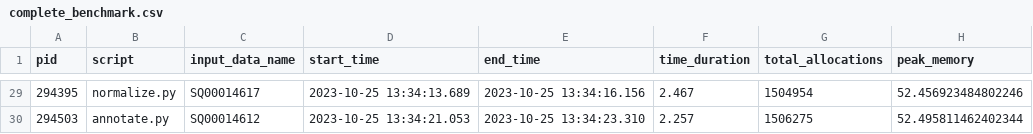
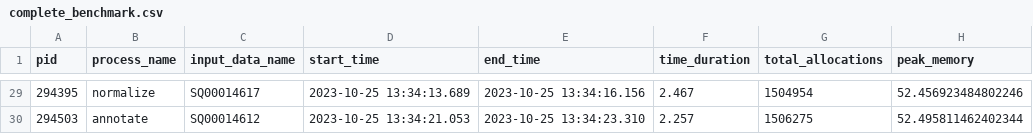
Before and after one commit to WayScience/CytoSnake-Benchmarks, a CSV file: all-benchmarks/cell-health_cp-features_benchmarks/complete_benchmark.csv, drawn as a sheet; only a part is shown, gaps mark what is left out; the diff covers the shown part only.

Commit message:
added new images and updated column names

```diff
--- a/all-benchmarks/cell-health_cp-features_benchmarks/complete_benchmark.csv
+++ b/all-benchmarks/cell-health_cp-features_benchmarks/complete_benchmark.csv
@@ -1 +1 @@
-pid,script,input_data_name,start_time,end_time,time_duration,total_allocations,peak_memory
+pid,process_name,input_data_name,start_time,end_time,time_duration,total_allocations,peak_memory
@@ -29,2 +29,2 @@ pid,script,input_data_name,start_time,end_time,time_duration,total_allocations,p
-294395,normalize.py,SQ00014617,2023-10-25 13:34:13.689,2023-10-25 13:34:16.156,2.467,1504954,52.456923484802246
-294503,annotate.py,SQ00014612,2023-10-25 13:34:21.053,2023-10-25 13:34:23.310,2.257,1506275,52.495811462402344
+294395,normalize,SQ00014617,2023-10-25 13:34:13.689,2023-10-25 13:34:16.156,2.467,1504954,52.456923484802246
+294503,annotate,SQ00014612,2023-10-25 13:34:21.053,2023-10-25 13:34:23.310,2.257,1506275,52.495811462402344
```
Also changed, not shown: 27 edited cells elsewhere in this file, all-benchmarks/control/nf1_benchmarks/nf1_complete_benchmark.csv, 5 other files.
